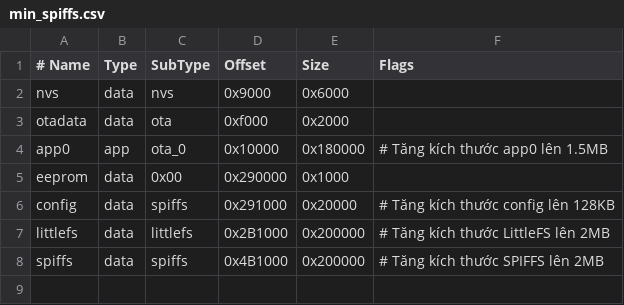
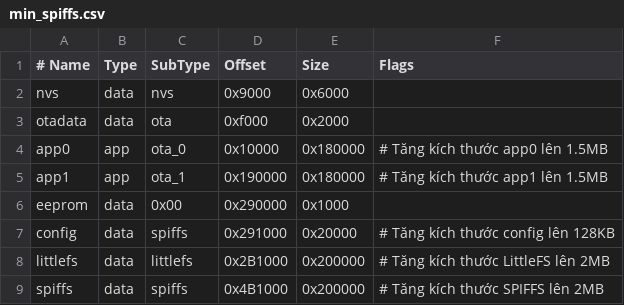
Before and after one commit to huynhquoc1990/KPLTechLan, a CSV file: min_spiffs.csv, drawn as a sheet; the diff names each change by its address in the sheet, - before the commit and + after, or states it on an @@ line.

```diff
--- a/min_spiffs.csv
+++ b/min_spiffs.csv
+row 5: app1 | app | ota_1 | 0x190000 | 0x180000 | # Tăng kích thước app1 lên 1.5MB
```
Also changed, not shown: 5 other files.
